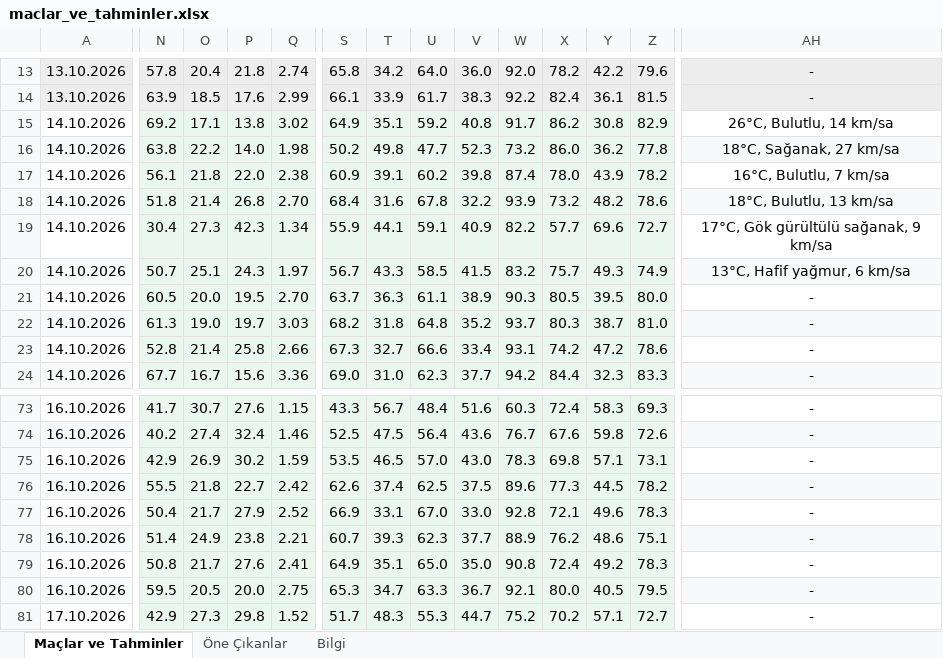
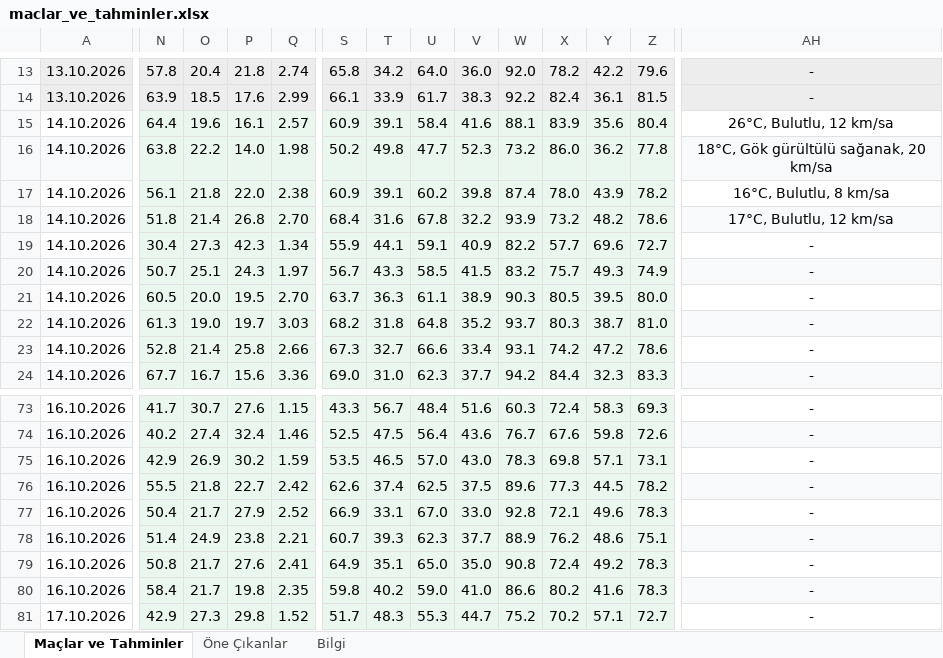
Before and after one commit to degerserranur-ops/futbol-tahmin, an Excel workbook: maclar_ve_tahminler.xlsx, sheet Maçlar ve Tahminler, drawn as a sheet; only a part is shown, gaps mark what is left out; values as stored, in another font and other column widths than the file's, no borders; the diff covers the shown part only; the diff names each change by its address in the sheet, - before the commit and + after, or states it on an @@ line.

```diff
--- a/maclar_ve_tahminler.xlsx (sheet Maçlar ve Tahminler)
+++ b/maclar_ve_tahminler.xlsx (sheet Maçlar ve Tahminler)
-N15: 69.2
+N15: 64.4
-O15: 17.1
+O15: 19.6
-P15: 13.8
+P15: 16.1
-Q15: 3.02
+Q15: 2.57
-S15: 64.9
+S15: 60.9
-T15: 35.1
+T15: 39.1
-U15: 59.2
+U15: 58.4
-V15: 40.8
+V15: 41.6
-W15: 91.7
+W15: 88.1
-X15: 86.2
+X15: 83.9
-Y15: 30.8
+Y15: 35.6
-Z15: 82.9
+Z15: 80.4
-AH15: 26°C, Bulutlu, 14 km/sa
+AH15: 26°C, Bulutlu, 12 km/sa
-AH16: 18°C, Sağanak, 27 km/sa
+AH16: 18°C, Gök gürültülü sağanak, 20 km/sa
-AH17: 16°C, Bulutlu, 7 km/sa
+AH17: 16°C, Bulutlu, 8 km/sa
-AH18: 18°C, Bulutlu, 13 km/sa
+AH18: 17°C, Bulutlu, 12 km/sa
-AH19: 17°C, Gök gürültülü sağanak, 9 km/sa
+AH19: -
-AH20: 13°C, Hafif yağmur, 6 km/sa
+AH20: -
-N80: 59.5
+N80: 58.4
-O80: 20.5
+O80: 21.7
-P80: 20.0
+P80: 19.8
-Q80: 2.75
+Q80: 2.35
-S80: 65.3
+S80: 59.8
-T80: 34.7
+T80: 40.2
-U80: 63.3
+U80: 59.0
-V80: 36.7
+V80: 41.0
-W80: 92.1
+W80: 86.6
-X80: 80.0
+X80: 80.2
-Y80: 40.5
+Y80: 41.6
-Z80: 79.5
+Z80: 78.3
```
Also changed, not shown: 11 edited cells elsewhere in this sheet, sheet Öne Çıkanlar, sheet Bilgi.
